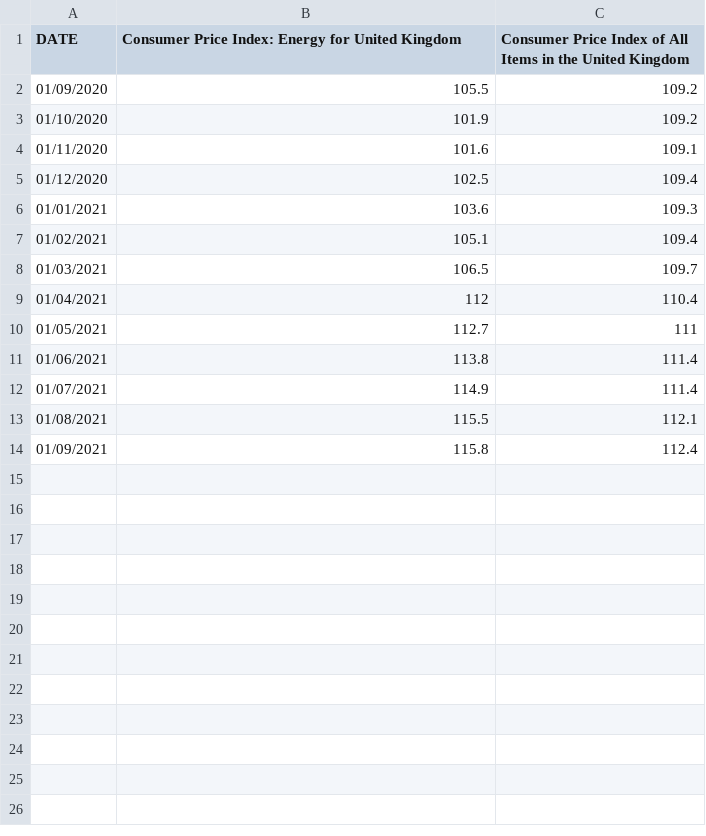
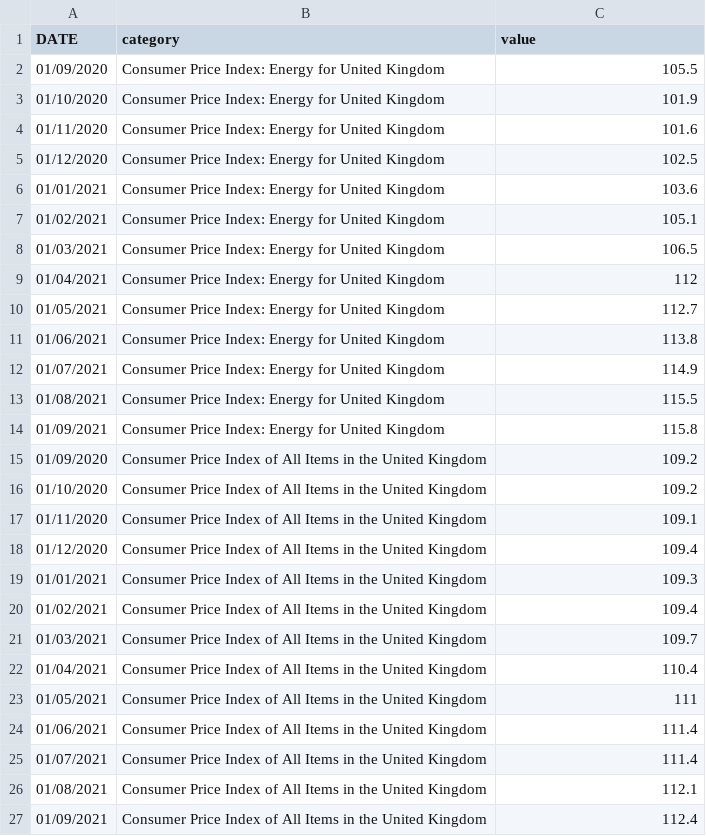
Before and after one commit to ee18333/ee18333.github.io, a CSV file: W8.csv, drawn as a sheet.

Commit message:
Add files via upload

```diff
--- a/W8.csv
+++ b/W8.csv
@@ -1,14 +1,27 @@
-DATE,Consumer Price Index: Energy for United Kingdom,Consumer Price Index of All Items in the United Kingdom
-01/09/2020,105.5,109.2
-01/10/2020,101.9,109.2
-01/11/2020,101.6,109.1
-01/12/2020,102.5,109.4
-01/01/2021,103.6,109.3
-01/02/2021,105.1,109.4
-01/03/2021,106.5,109.7
-01/04/2021,112,110.4
-01/05/2021,112.7,111
-01/06/2021,113.8,111.4
-01/07/2021,114.9,111.4
-01/08/2021,115.5,112.1
-01/09/2021,115.8,112.4
+DATE,category,value
+01/09/2020,Consumer Price Index: Energy for United Kingdom,105.5
+01/10/2020,Consumer Price Index: Energy for United Kingdom,101.9
+01/11/2020,Consumer Price Index: Energy for United Kingdom,101.6
+01/12/2020,Consumer Price Index: Energy for United Kingdom,102.5
+01/01/2021,Consumer Price Index: Energy for United Kingdom,103.6
+01/02/2021,Consumer Price Index: Energy for United Kingdom,105.1
+01/03/2021,Consumer Price Index: Energy for United Kingdom,106.5
+01/04/2021,Consumer Price Index: Energy for United Kingdom,112
+01/05/2021,Consumer Price Index: Energy for United Kingdom,112.7
+01/06/2021,Consumer Price Index: Energy for United Kingdom,113.8
+01/07/2021,Consumer Price Index: Energy for United Kingdom,114.9
+01/08/2021,Consumer Price Index: Energy for United Kingdom,115.5
+01/09/2021,Consumer Price Index: Energy for United Kingdom,115.8
+01/09/2020,Consumer Price Index of All Items in the United Kingdom,109.2
+01/10/2020,Consumer Price Index of All Items in the United Kingdom,109.2
+01/11/2020,Consumer Price Index of All Items in the United Kingdom,109.1
+01/12/2020,Consumer Price Index of All Items in the United Kingdom,109.4
+01/01/2021,Consumer Price Index of All Items in the United Kingdom,109.3
+01/02/2021,Consumer Price Index of All Items in the United Kingdom,109.4
+01/03/2021,Consumer Price Index of All Items in the United Kingdom,109.7
+01/04/2021,Consumer Price Index of All Items in the United Kingdom,110.4
+01/05/2021,Consumer Price Index of All Items in the United Kingdom,111
+01/06/2021,Consumer Price Index of All Items in the United Kingdom,111.4
+01/07/2021,Consumer Price Index of All Items in the United Kingdom,111.4
+01/08/2021,Consumer Price Index of All Items in the United Kingdom,112.1
+01/09/2021,Consumer Price Index of All Items in the United Kingdom,112.4
```
